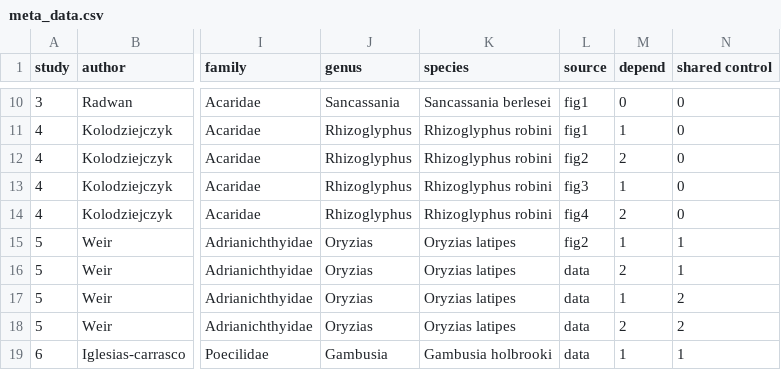
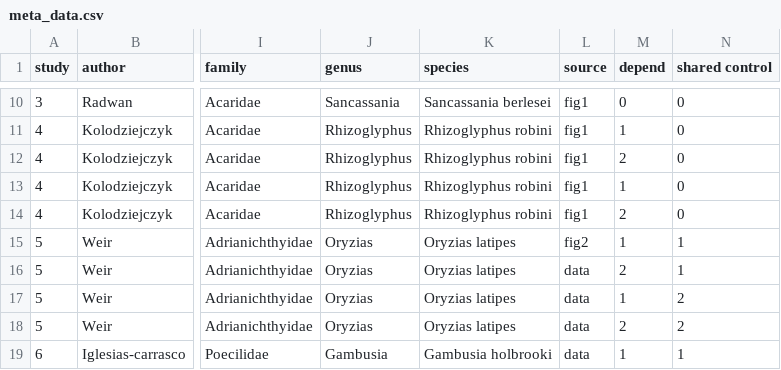
Before and after one commit to daniel1noble/maternal_eff_sex_conflict, a CSV file: data/meta_data.csv, drawn as a sheet; only a part is shown, gaps mark what is left out; the diff names each change by its address in the sheet, - before the commit and + after, or states it on an @@ line.

Commit message:
checking main excel data file to go through all notes listed and to have a check of studies and data pulled from these studies. Adding some code to explore data further. Also added code to load packages"

```diff
--- a/data/meta_data.csv
+++ b/data/meta_data.csv
-L12 (source): fig2
+L12 (source): fig1
-L13 (source): fig3
+L13 (source): fig1
-L14 (source): fig4
+L14 (source): fig1
```
Also changed, not shown: 4 other files.
